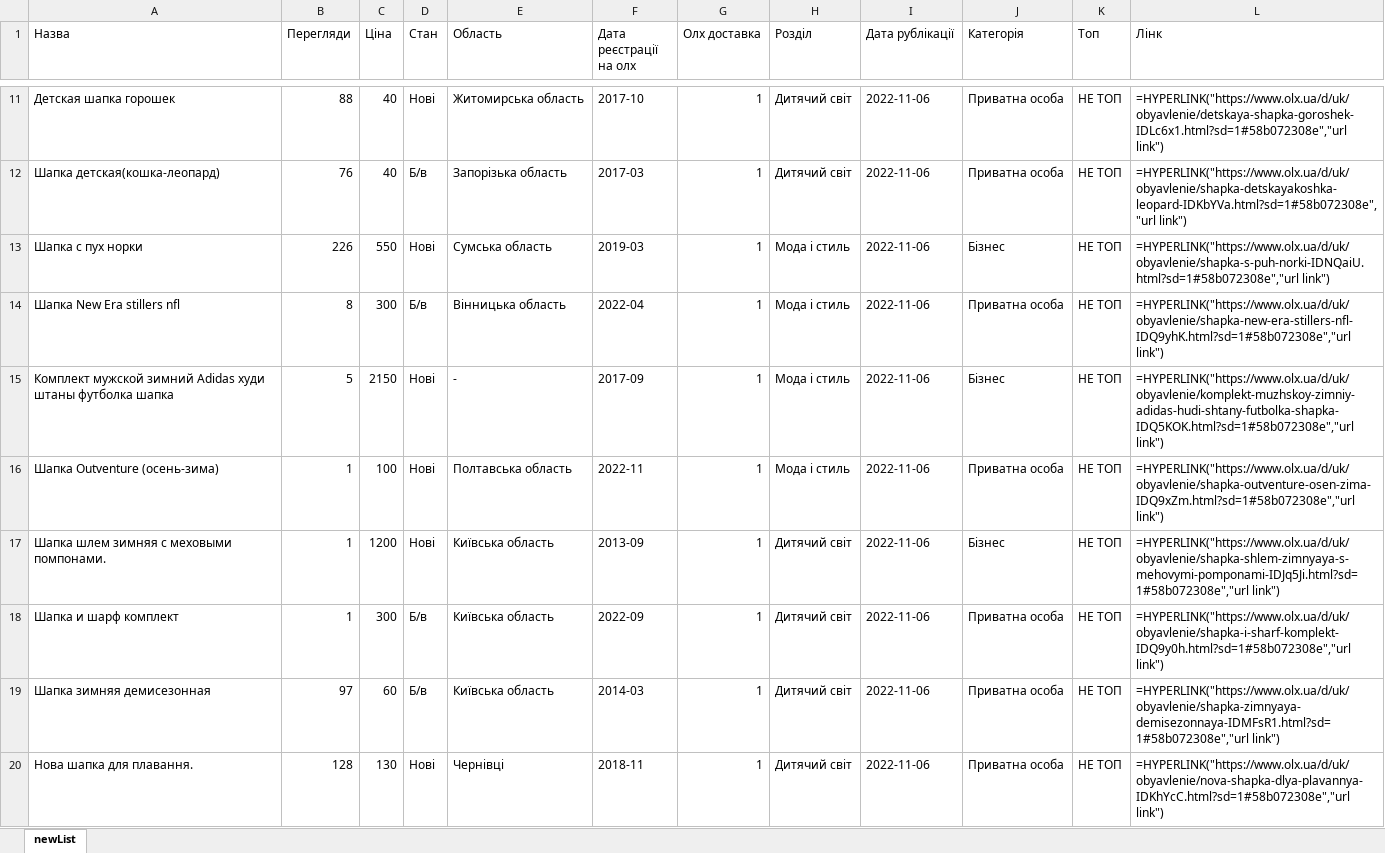
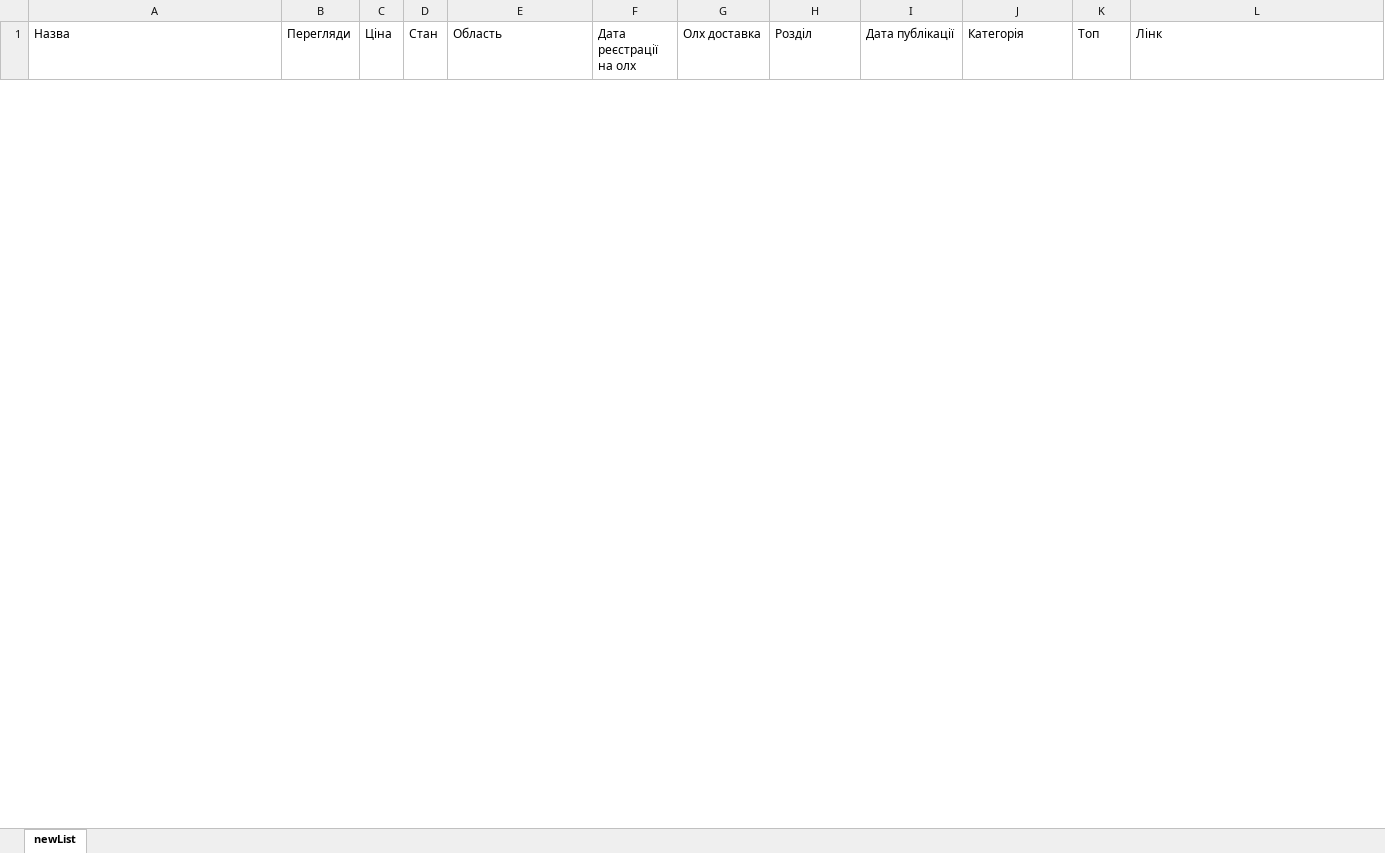
Before and after one commit to sich-mykhailo/parser, an Excel workbook: src/main/resources/excels/newFile.xlsx, sheet newList, drawn as a sheet; only a part is shown, gaps mark what is left out; values as stored, in another font and other column widths than the file's, no borders; formulas without a stored value are shown as written; removed rows and columns are numbered as before the commit, all else as after; the diff covers the shown part only; the diff names each change by its address in the sheet, - before the commit and + after, or states it on an @@ line.

```diff
--- a/src/main/resources/excels/newFile.xlsx (sheet newList)
+++ b/src/main/resources/excels/newFile.xlsx (sheet newList)
-I1: Дата рублікації
+I1: Дата публікації
-row 11: Детская шапка горошек | 88 | 40 | Нові | Житомирська область | 2017-10 | 1 | Дитячий світ | 2022-11-06 | Приватна особа | НЕ ТОП | =HYPERLINK("https://www.olx.ua/d/uk/obyavlenie/detskaya-shapka-goroshek-IDLc6x1.html?sd=1#58b072308e","url link")
-row 12: Шапка детская(кошка-леопард) | 76 | 40 | Б/в | Запорізька область | 2017-03 | 1 | Дитячий світ | 2022-11-06 | Приватна особа | НЕ ТОП | =HYPERLINK("https://www.olx.ua/d/uk/obyavlenie/shapka-detskayakoshka-leopard-IDKbYVa.html?sd=1#58b072308e","url link")
-row 13: Шапка с пух норки | 226 | 550 | Нові | Сумська область | 2019-03 | 1 | Мода і стиль | 2022-11-06 | Бізнес | НЕ ТОП | =HYPERLINK("https://www.olx.ua/d/uk/obyavlenie/shapka-s-puh-norki-IDNQaiU.html?sd=1#58b072308e","url link")
-row 14: Шапка New Era stillers nfl | 8 | 300 | Б/в | Вінницька область | 2022-04 | 1 | Мода і стиль | 2022-11-06 | Приватна особа | НЕ ТОП | =HYPERLINK("https://www.olx.ua/d/uk/obyavlenie/shapka-new-era-stillers-nfl-IDQ9yhK.html?sd=1#58b072308e","url link")
-row 15: Комплект мужской зимний Adidas худи штаны футболка шапка | 5 | 2150 | Нові | - | 2017-09 | 1 | Мода і стиль | 2022-11-06 | Бізнес | НЕ ТОП | =HYPERLINK("https://www.olx.ua/d/uk/obyavlenie/komplekt-muzhskoy-zimniy-adidas-hudi-shtany-futbolka-shapka-IDQ5KOK.html?sd=1#58b072308e","url link")
-row 16: Шапка Outventure (осень-зима) | 1 | 100 | Нові | Полтавська область | 2022-11 | 1 | Мода і стиль | 2022-11-06 | Приватна особа | НЕ ТОП | =HYPERLINK("https://www.olx.ua/d/uk/obyavlenie/shapka-outventure-osen-zima-IDQ9xZm.html?sd=1#58b072308e","url link")
-row 17: Шапка шлем зимняя с меховыми помпонами. | 1 | 1200 | Нові | Київська область | 2013-09 | 1 | Дитячий світ | 2022-11-06 | Бізнес | НЕ ТОП | =HYPERLINK("https://www.olx.ua/d/uk/obyavlenie/shapka-shlem-zimnyaya-s-mehovymi-pomponami-IDJq5Ji.html?sd=1#58b072308e","url link")
-row 18: Шапка и шарф комплект | 1 | 300 | Б/в | Київська область | 2022-09 | 1 | Дитячий світ | 2022-11-06 | Приватна особа | НЕ ТОП | =HYPERLINK("https://www.olx.ua/d/uk/obyavlenie/shapka-i-sharf-komplekt-IDQ9y0h.html?sd=1#58b072308e","url link")
-row 19: Шапка зимняя демисезонная | 97 | 60 | Б/в | Київська область | 2014-03 | 1 | Дитячий світ | 2022-11-06 | Приватна особа | НЕ ТОП | =HYPERLINK("https://www.olx.ua/d/uk/obyavlenie/shapka-zimnyaya-demisezonnaya-IDMFsR1.html?sd=1#58b072308e","url link")
-row 20: Нова шапка для плавання. | 128 | 130 | Нові | Чернівці | 2018-11 | 1 | Дитячий світ | 2022-11-06 | Приватна особа | НЕ ТОП | =HYPERLINK("https://www.olx.ua/d/uk/obyavlenie/nova-shapka-dlya-plavannya-IDKhYcC.html?sd=1#58b072308e","url link")
```
Also changed, not shown: 10 added rows and 35 removed rows elsewhere in this sheet, 16 other files.
